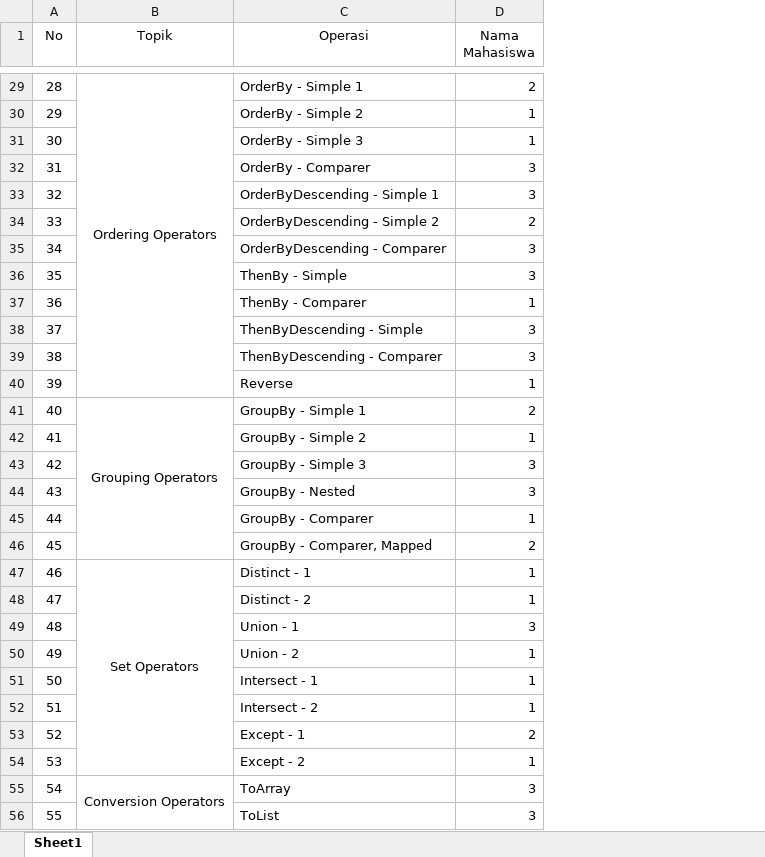
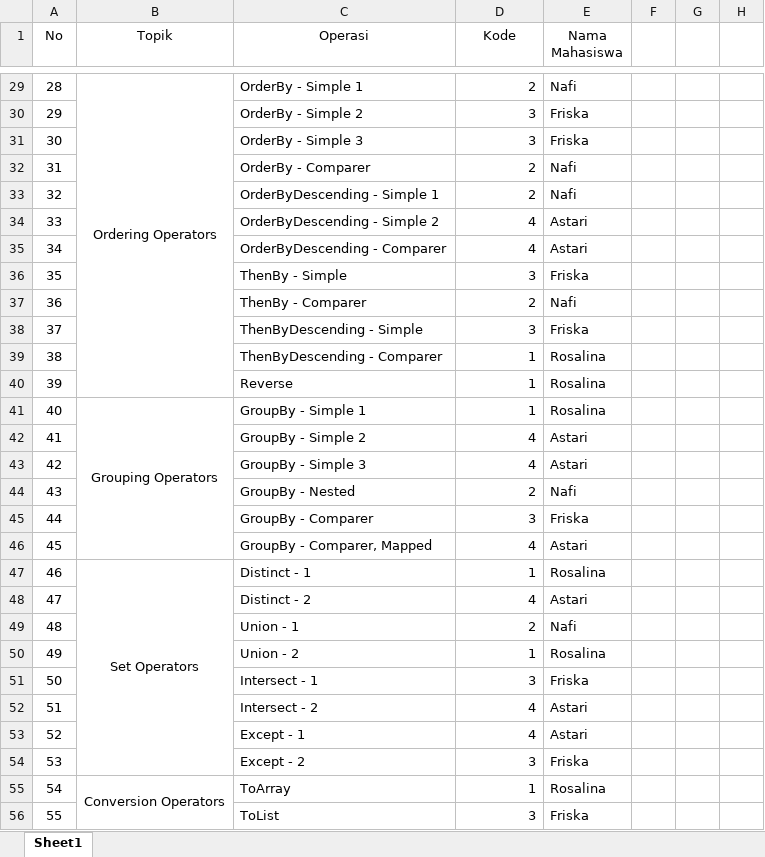
Before and after one commit to enelde/dotNetSHEMO, an Excel workbook: Pembagian Pengerjaan.xlsm, sheet Sheet1, drawn as a sheet; only a part is shown, gaps mark what is left out; values as stored, in another font and other column widths than the file's, no borders; charts and pictures not drawn; the diff covers the shown part only; the diff names each change by its address in the sheet, - before the commit and + after, or states it on an @@ line.

```diff
--- a/Pembagian Pengerjaan.xlsm (sheet Sheet1)
+++ b/Pembagian Pengerjaan.xlsm (sheet Sheet1)
+column E (Nama Mahasiswa), rows 29-56: Nafi | Friska | Friska | Nafi | Nafi | Astari | Astari | Friska | Nafi | Friska | Rosalina | Rosalina | Rosalina | Astari | Astari | Nafi | Friska | Astari | Rosalina | Astari | Nafi | Rosalina | Friska | Astari | Astari | Friska | Rosalina | Friska
+column F, empty
+column G, empty
+column H, empty
-D1: Nama Mahasiswa
+D1: Kode
-D30:D31 (Kode): 1
+D30:D31 (Kode): 3
-D32:D33 (Kode): 3
+D32:D33 (Kode): 2
-D34 (Kode): 2
+D34 (Kode): 4
-D35 (Kode): 3
+D35 (Kode): 4
-D37 (Kode): 1
+D37 (Kode): 2
-D39 (Kode): 3
+D39 (Kode): 1
-D41 (Kode): 2
+D41 (Kode): 1
-D42 (Kode): 1
+D42 (Kode): 4
-D43 (Kode): 3
+D43 (Kode): 4
-D44 (Kode): 3
+D44 (Kode): 2
-D45 (Kode): 1
+D45 (Kode): 3
-D46 (Kode): 2
+D46 (Kode): 4
-D48 (Kode): 1
+D48 (Kode): 4
-D49 (Kode): 3
+D49 (Kode): 2
-D51 (Kode): 1
+D51 (Kode): 3
-D52 (Kode): 1
+D52 (Kode): 4
-D53 (Kode): 2
+D53 (Kode): 4
-D54 (Kode): 1
+D54 (Kode): 3
-D55 (Kode): 3
+D55 (Kode): 1
```
Also changed, not shown: 57 edited cells and cell formats elsewhere in this sheet, charts or pictures.
